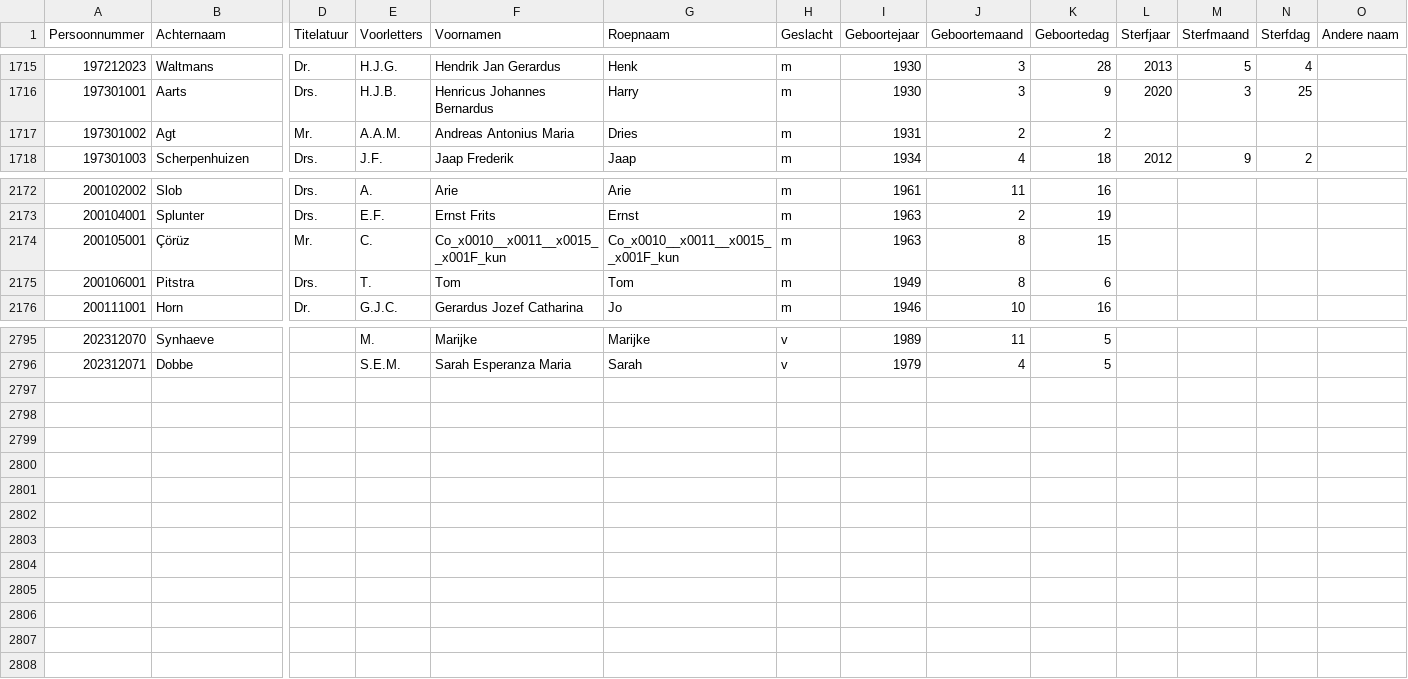
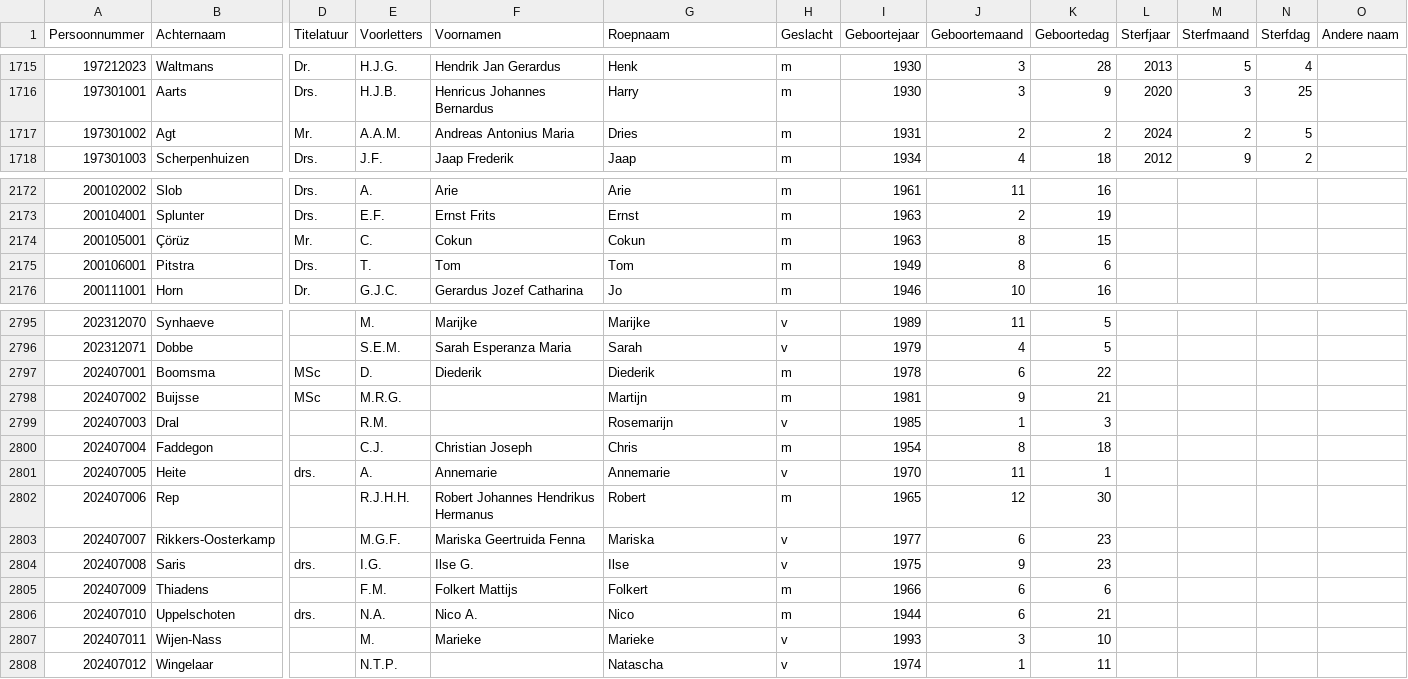
Before and after one commit to Datagraver/Publieke-data, a TSV file: TweedeKamer/TweedeKamer_personen.tsv, drawn as a sheet; only a part is shown, gaps mark what is left out; rows hold the shown columns only; the diff names each change by its address in the sheet, - before the commit and + after, or states it on an @@ line.

```diff
--- a/TweedeKamer/TweedeKamer_personen.tsv
+++ b/TweedeKamer/TweedeKamer_personen.tsv
-L1717 (Sterfjaar): (empty)
+L1717 (Sterfjaar): 2024
-M1717 (Sterfmaand): (empty)
+M1717 (Sterfmaand): 2
-N1717 (Sterfdag): (empty)
+N1717 (Sterfdag): 5
-F2174 (Voornamen): Co_x0010__x0011__x0015__x001F_kun
+F2174 (Voornamen): Cokun
-G2174 (Roepnaam): Co_x0010__x0011__x0015__x001F_kun
+G2174 (Roepnaam): Cokun
+row 2797: 202407001 | Boomsma | MSc | D. | Diederik | Diederik | m | 1978 | 6 | 22
+row 2798: 202407002 | Buijsse | MSc | M.R.G. |  | Martijn | m | 1981 | 9 | 21
+row 2799: 202407003 | Dral |  | R.M. |  | Rosemarijn | v | 1985 | 1 | 3
+row 2800: 202407004 | Faddegon |  | C.J. | Christian Joseph | Chris | m | 1954 | 8 | 18
+row 2801: 202407005 | Heite | drs. | A. | Annemarie | Annemarie | v | 1970 | 11 | 1
+row 2802: 202407006 | Rep |  | R.J.H.H. | Robert Johannes Hendrikus Hermanus | Robert | m | 1965 | 12 | 30
+row 2803: 202407007 | Rikkers-Oosterkamp |  | M.G.F. | Mariska Geertruida Fenna | Mariska | v | 1977 | 6 | 23
+row 2804: 202407008 | Saris | drs. | I.G. | Ilse G. | Ilse | v | 1975 | 9 | 23
+row 2805: 202407009 | Thiadens |  | F.M. | Folkert Mattijs | Folkert | m | 1966 | 6 | 6
+row 2806: 202407010 | Uppelschoten | drs. | N.A. | Nico A. | Nico | m | 1944 | 6 | 21
+row 2807: 202407011 | Wijen-Nass |  | M. | Marieke | Marieke | v | 1993 | 3 | 10
+row 2808: 202407012 | Wingelaar |  | N.T.P. |  | Natascha | v | 1974 | 1 | 11
```
Also changed, not shown: TweedeKamer/TweedeKamer_perioden.tsv.
